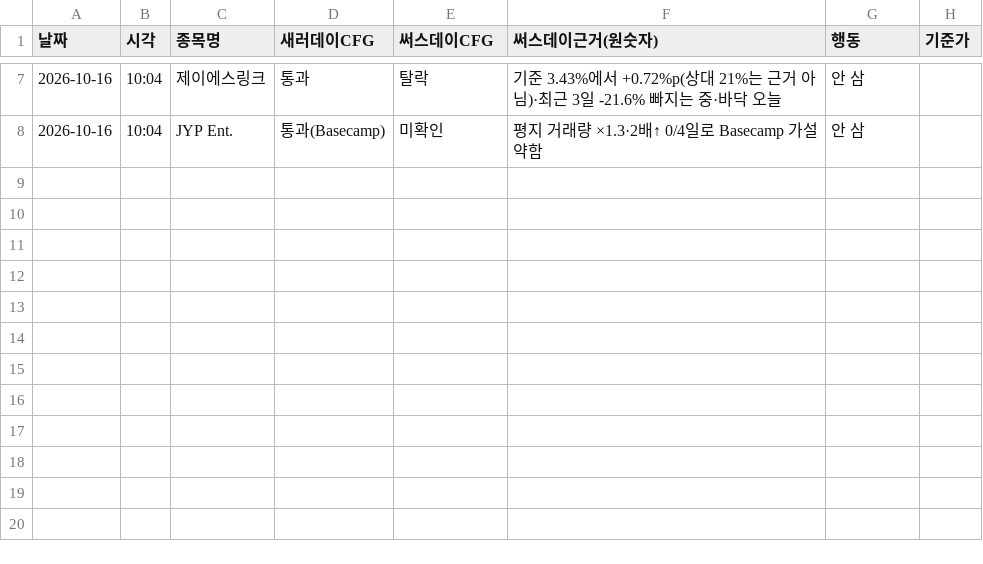
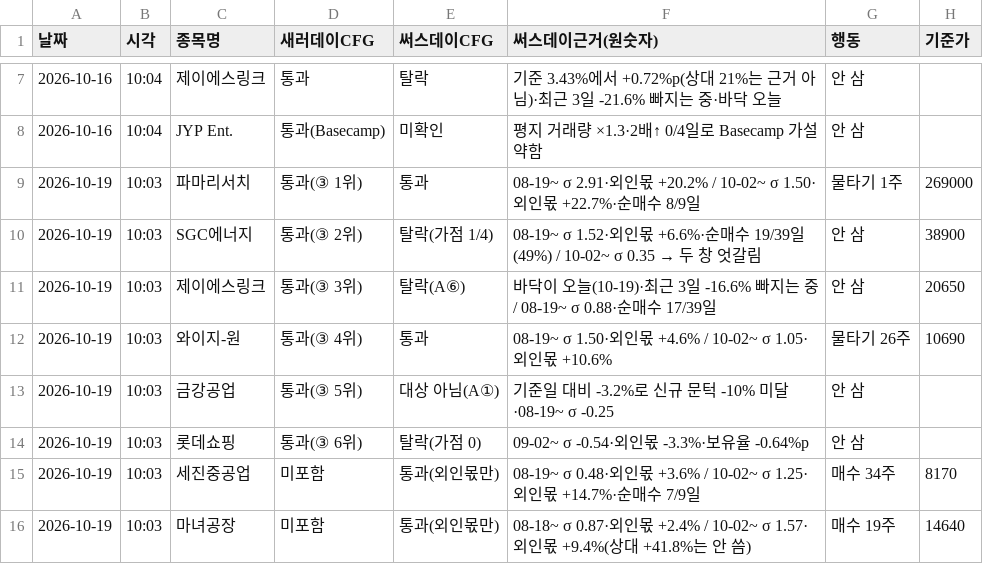
Before and after one commit to frel7022-png/thursday, a CSV file: ledger/cfg_비교.csv, drawn as a sheet; only a part is shown, gaps mark what is left out.

```diff
--- a/ledger/cfg_비교.csv
+++ b/ledger/cfg_비교.csv
@@ -8 +8,9 @@
 2026-10-16,10:04,JYP Ent.,통과(Basecamp),미확인,평지 거래량 ×1.3·2배↑ 0/4일로 Basecamp 가설 약함,안 삼,
+2026-10-19,10:03,파마리서치,통과(③ 1위),통과,08-19~ σ 2.91·외인몫 +20.2% / 10-02~ σ 1.50·외인몫 +22.7%·순매수 8/9일,물타기 1주,269000
+2026-10-19,10:03,SGC에너지,통과(③ 2위),탈락(가점 1/4),08-19~ σ 1.52·외인몫 +6.6%·순매수 19/39일(49%) / 10-02~ σ 0.35 → 두 창 엇갈림,안 삼,38900
+2026-10-19,10:03,제이에스링크,통과(③ 3위),탈락(A⑥),바닥이 오늘(10-19)·최근 3일 -16.6% 빠지는 중 / 08-19~ σ 0.88·순매수 17/39일,안 삼,20650
+2026-10-19,10:03,와이지-원,통과(③ 4위),통과,08-19~ σ 1.50·외인몫 +4.6% / 10-02~ σ 1.05·외인몫 +10.6%,물타기 26주,10690
+2026-10-19,10:03,금강공업,통과(③ 5위),대상 아님(A①),기준일 대비 -3.2%로 신규 문턱 -10% 미달·08-19~ σ -0.25,안 삼,
+2026-10-19,10:03,롯데쇼핑,통과(③ 6위),탈락(가점 0),09-02~ σ -0.54·외인몫 -3.3%·보유율 -0.64%p,안 삼,
+2026-10-19,10:03,세진중공업,미포함,통과(외인몫만),08-19~ σ 0.48·외인몫 +3.6% / 10-02~ σ 1.25·외인몫 +14.7%·순매수 7/9일,매수 34주,8170
+2026-10-19,10:03,마녀공장,미포함,통과(외인몫만),08-18~ σ 0.87·외인몫 +2.4% / 10-02~ σ 1.57·외인몫 +9.4%(상대 +41.8%는 안 씀),매수 19주,14640
```
Also changed, not shown: ledger/transactions.csv, 2 other files.
